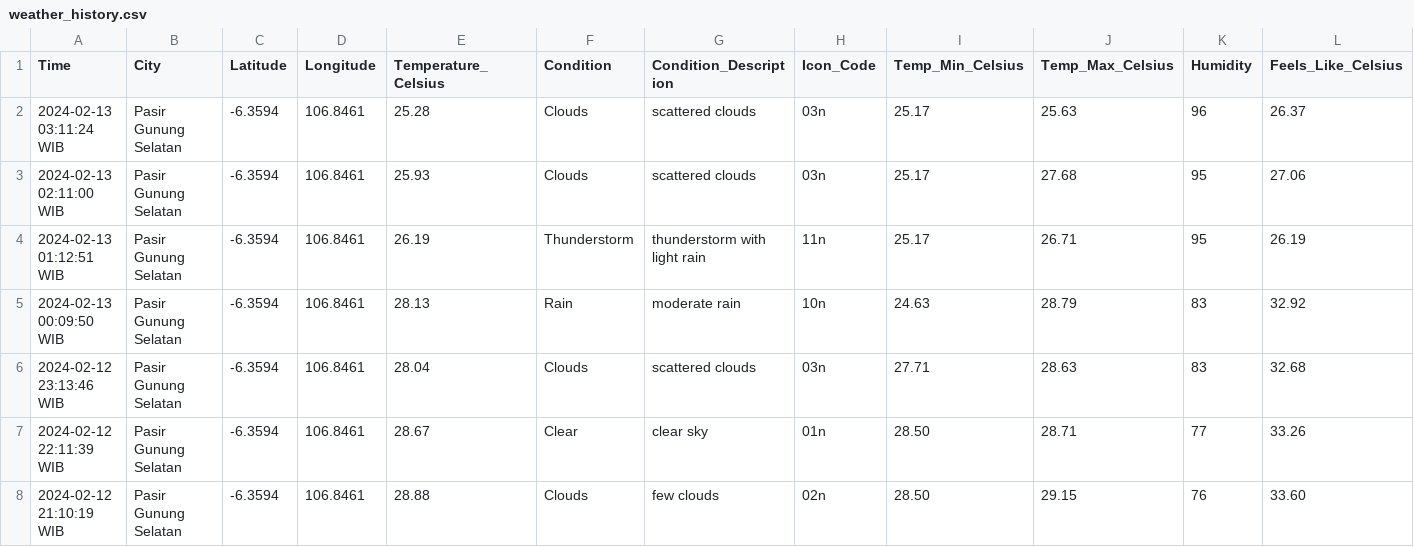
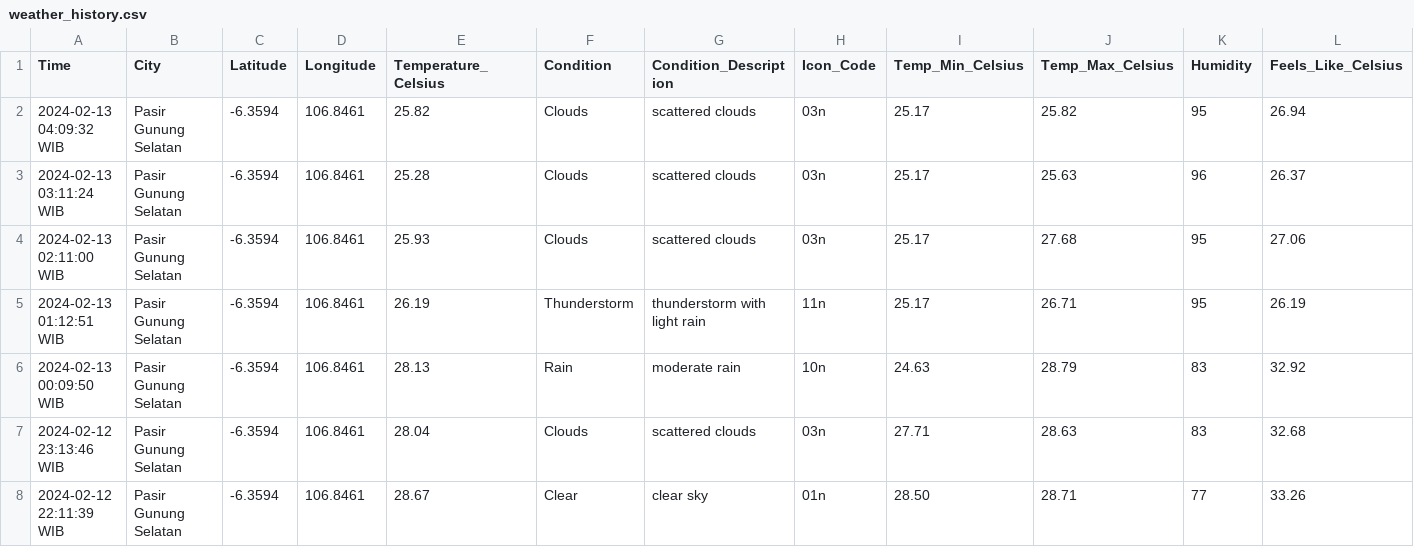
Before and after one commit to Julius-Ulee/Daily-Weather-Report, a CSV file: weather_history.csv, drawn as a sheet; only a part is shown; the shorter side is filled out with more unchanged rows; rows hold the shown columns only; the diff names each change by its address in the sheet, - before the commit and + after, or states it on an @@ line.

```diff
--- a/weather_history.csv
+++ b/weather_history.csv
+row 2: 2024-02-13 04:09:32 WIB | Pasir Gunung Selatan | -6.3594 | 106.8461 | 25.82 | Clouds | scattered clouds | 03n | 25.17 | 25.82 | 95 | 26.94
```
